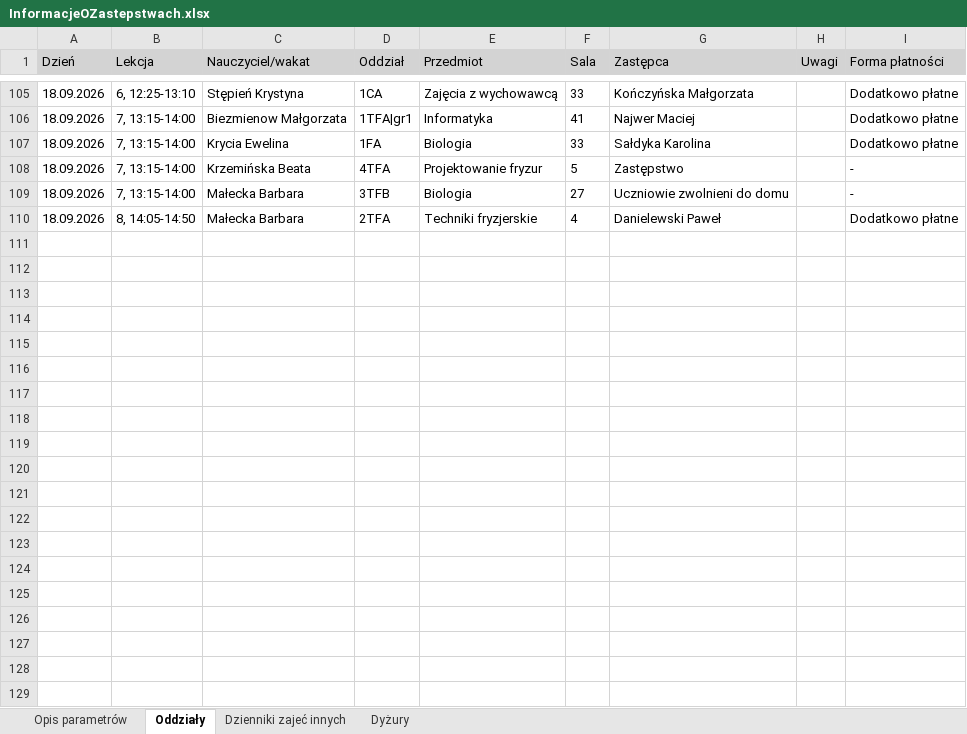
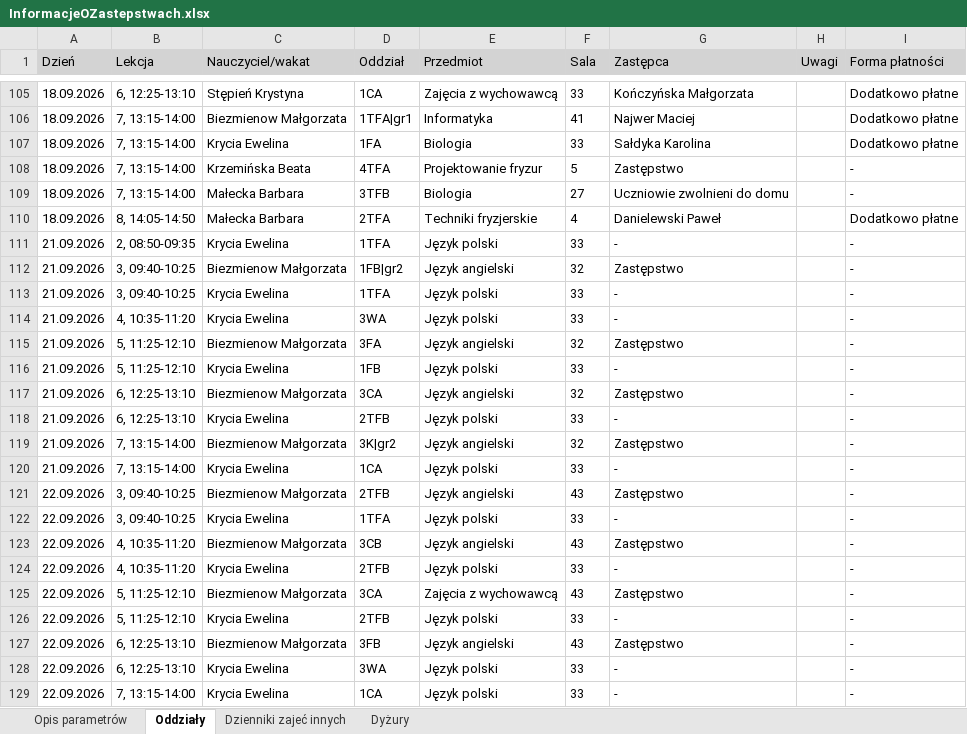
Before and after one commit to adeodatus11/zastepstwa, an Excel workbook: InformacjeOZastepstwach.xlsx, sheet Oddziały, drawn as a sheet; only a part is shown, gaps mark what is left out; values as stored, in another font and other column widths than the file's, no borders; the diff covers the shown part only; the diff names each change by its address in the sheet, - before the commit and + after, or states it on an @@ line.

```diff
--- a/InformacjeOZastepstwach.xlsx (sheet Oddziały)
+++ b/InformacjeOZastepstwach.xlsx (sheet Oddziały)
+row 111: 21.09.2026 | 2, 08:50-09:35 | Krycia Ewelina | 1TFA | Język polski | 33 | - |  | -
+row 112: 21.09.2026 | 3, 09:40-10:25 | Biezmienow Małgorzata | 1FB|gr2 | Język angielski | 32 | Zastępstwo |  | -
+row 113: 21.09.2026 | 3, 09:40-10:25 | Krycia Ewelina | 1TFA | Język polski | 33 | - |  | -
+row 114: 21.09.2026 | 4, 10:35-11:20 | Krycia Ewelina | 3WA | Język polski | 33 | - |  | -
+row 115: 21.09.2026 | 5, 11:25-12:10 | Biezmienow Małgorzata | 3FA | Język angielski | 32 | Zastępstwo |  | -
+row 116: 21.09.2026 | 5, 11:25-12:10 | Krycia Ewelina | 1FB | Język polski | 33 | - |  | -
+row 117: 21.09.2026 | 6, 12:25-13:10 | Biezmienow Małgorzata | 3CA | Język angielski | 32 | Zastępstwo |  | -
+row 118: 21.09.2026 | 6, 12:25-13:10 | Krycia Ewelina | 2TFB | Język polski | 33 | - |  | -
+row 119: 21.09.2026 | 7, 13:15-14:00 | Biezmienow Małgorzata | 3K|gr2 | Język angielski | 32 | Zastępstwo |  | -
+row 120: 21.09.2026 | 7, 13:15-14:00 | Krycia Ewelina | 1CA | Język polski | 33 | - |  | -
+row 121: 22.09.2026 | 3, 09:40-10:25 | Biezmienow Małgorzata | 2TFB | Język angielski | 43 | Zastępstwo |  | -
+row 122: 22.09.2026 | 3, 09:40-10:25 | Krycia Ewelina | 1TFA | Język polski | 33 | - |  | -
+row 123: 22.09.2026 | 4, 10:35-11:20 | Biezmienow Małgorzata | 3CB | Język angielski | 43 | Zastępstwo |  | -
+row 124: 22.09.2026 | 4, 10:35-11:20 | Krycia Ewelina | 2TFB | Język polski | 33 | - |  | -
+row 125: 22.09.2026 | 5, 11:25-12:10 | Biezmienow Małgorzata | 3CA | Zajęcia z wychowawcą | 43 | Zastępstwo |  | -
+row 126: 22.09.2026 | 5, 11:25-12:10 | Krycia Ewelina | 2TFB | Język polski | 33 | - |  | -
+row 127: 22.09.2026 | 6, 12:25-13:10 | Biezmienow Małgorzata | 3FB | Język angielski | 43 | Zastępstwo |  | -
+row 128: 22.09.2026 | 6, 12:25-13:10 | Krycia Ewelina | 3WA | Język polski | 33 | - |  | -
+row 129: 22.09.2026 | 7, 13:15-14:00 | Krycia Ewelina | 1CA | Język polski | 33 | - |  | -
```
Also changed, not shown: 51 added rows elsewhere in this sheet, sheet Dyżury, sheet Dzienniki zajeć innych, sheet Opis parametrów, InformacjeOPrzeniesieniach.xlsx.
